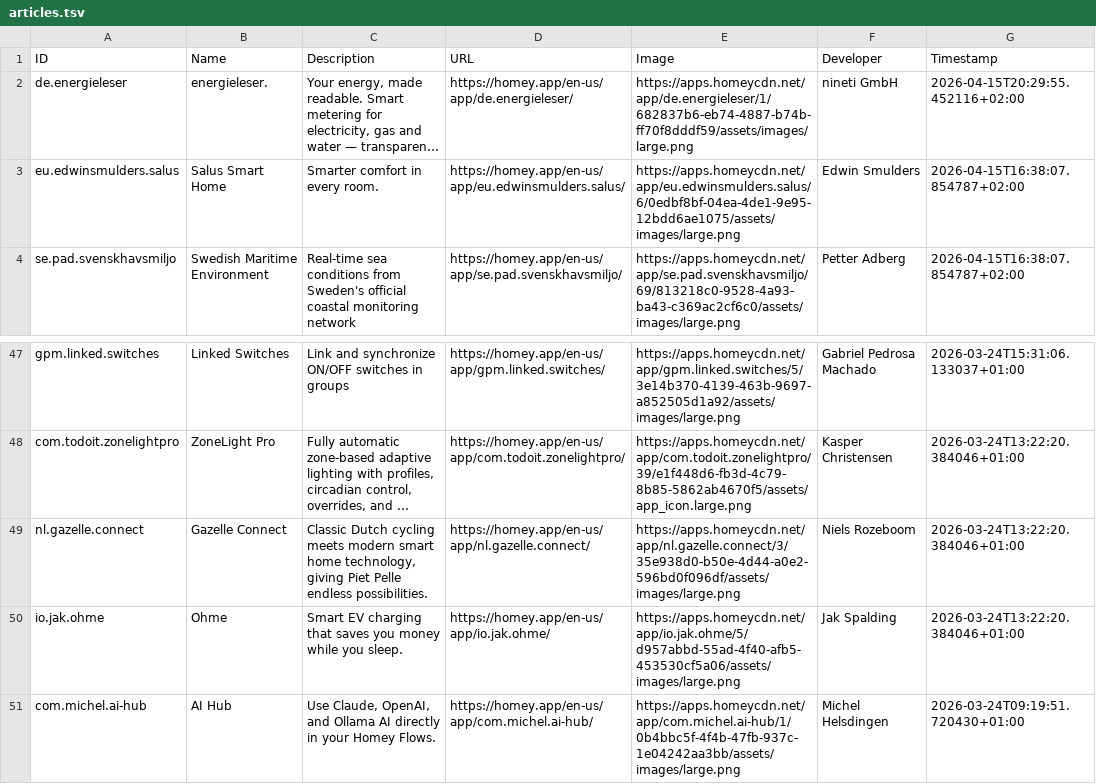
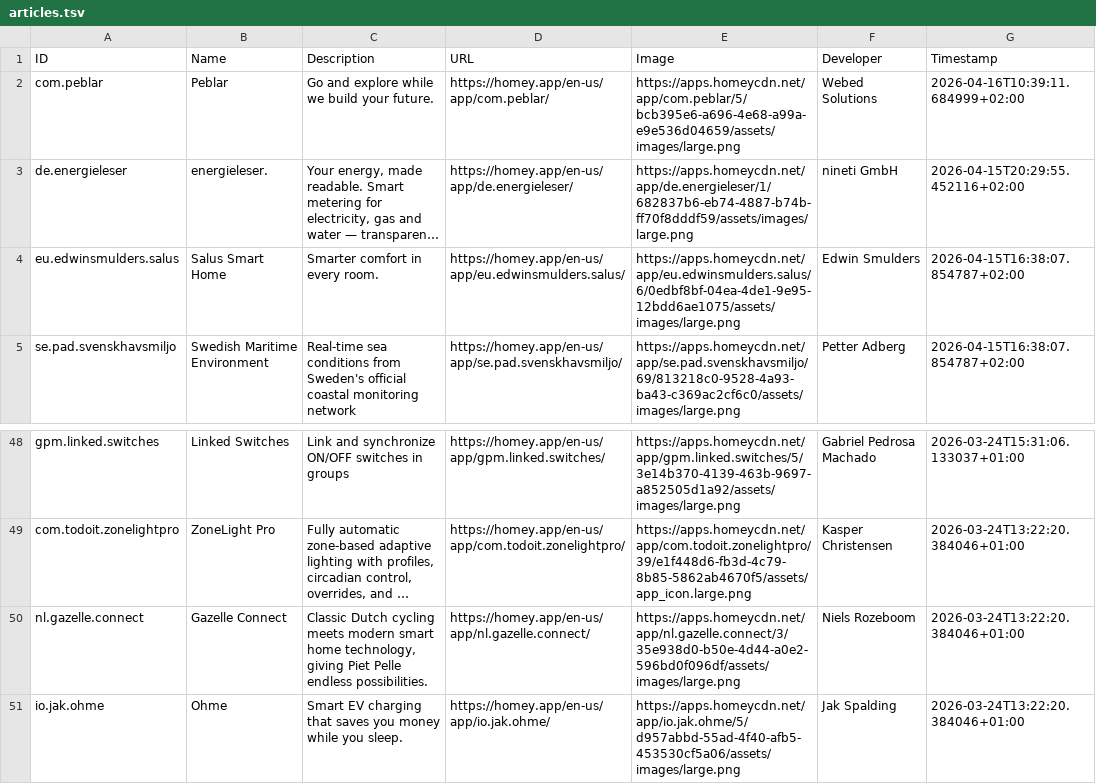
Before and after one commit to bennokress/rss-feeds, a TSV file: Homey App Store - New Apps/articles.tsv, drawn as a sheet; only a part is shown, gaps mark what is left out; long unchanged cells end in …; removed rows and columns are numbered as before the commit, all else as after; the diff names each change by its address in the sheet, - before the commit and + after, or states it on an @@ line.

```diff
--- a/Homey App Store - New Apps/articles.tsv
+++ b/Homey App Store - New Apps/articles.tsv
+row 2: com.peblar | Peblar | Go and explore while we build your future. | https://homey.app/en-us/app/com.peblar/ | https://apps.homeycdn.net/app/com.peblar/5/bcb395e6-a696-4e68-a99a-e9e536d04659/assets/images/large.png | Webed Solutions | 2026-04-16T10:39:11.684999+02:00
-row 51: com.michel.ai-hub | AI Hub | Use Claude, OpenAI, and Ollama AI directly in your Homey Flows. | https://homey.app/en-us/app/com.michel.ai-hub/ | https://apps.homeycdn.net/app/com.michel.ai-hub/1/0b4bbc5f-4f4b-47fb-937c-1e04242aa3bb/assets/images/large.png | Michel Helsdingen | 2026-03-24T09:19:51.720430+01:00
```
Also changed, not shown: 1 other file.
